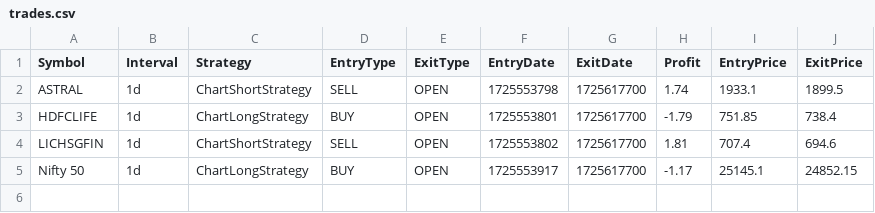
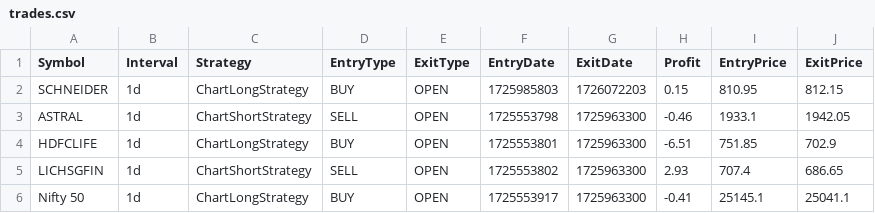
Before and after one commit to vilassn/wavesignal, a CSV file: appdata/trades.csv, drawn as a sheet.

```diff
--- a/appdata/trades.csv
+++ b/appdata/trades.csv
@@ -1,5 +1,6 @@
 Symbol,Interval,Strategy,EntryType,ExitType,EntryDate,ExitDate,Profit,EntryPrice,ExitPrice
-ASTRAL,1d,ChartShortStrategy,SELL,OPEN,1725553798,1725617700,1.74,1933.1,1899.5
-HDFCLIFE,1d,ChartLongStrategy,BUY,OPEN,1725553801,1725617700,-1.79,751.85,738.4
-LICHSGFIN,1d,ChartShortStrategy,SELL,OPEN,1725553802,1725617700,1.81,707.4,694.6
-Nifty 50,1d,ChartLongStrategy,BUY,OPEN,1725553917,1725617700,-1.17,25145.1,24852.15
+SCHNEIDER,1d,ChartLongStrategy,BUY,OPEN,1725985803,1726072203,0.15,810.95,812.15
+ASTRAL,1d,ChartShortStrategy,SELL,OPEN,1725553798,1725963300,-0.46,1933.1,1942.05
+HDFCLIFE,1d,ChartLongStrategy,BUY,OPEN,1725553801,1725963300,-6.51,751.85,702.9
+LICHSGFIN,1d,ChartShortStrategy,SELL,OPEN,1725553802,1725963300,2.93,707.4,686.65
+Nifty 50,1d,ChartLongStrategy,BUY,OPEN,1725553917,1725963300,-0.41,25145.1,25041.1
```
Also changed, not shown: appdata/settings/ChartSettingMap.csv, appdata/settings/Indicators.csv, 12 other files.
